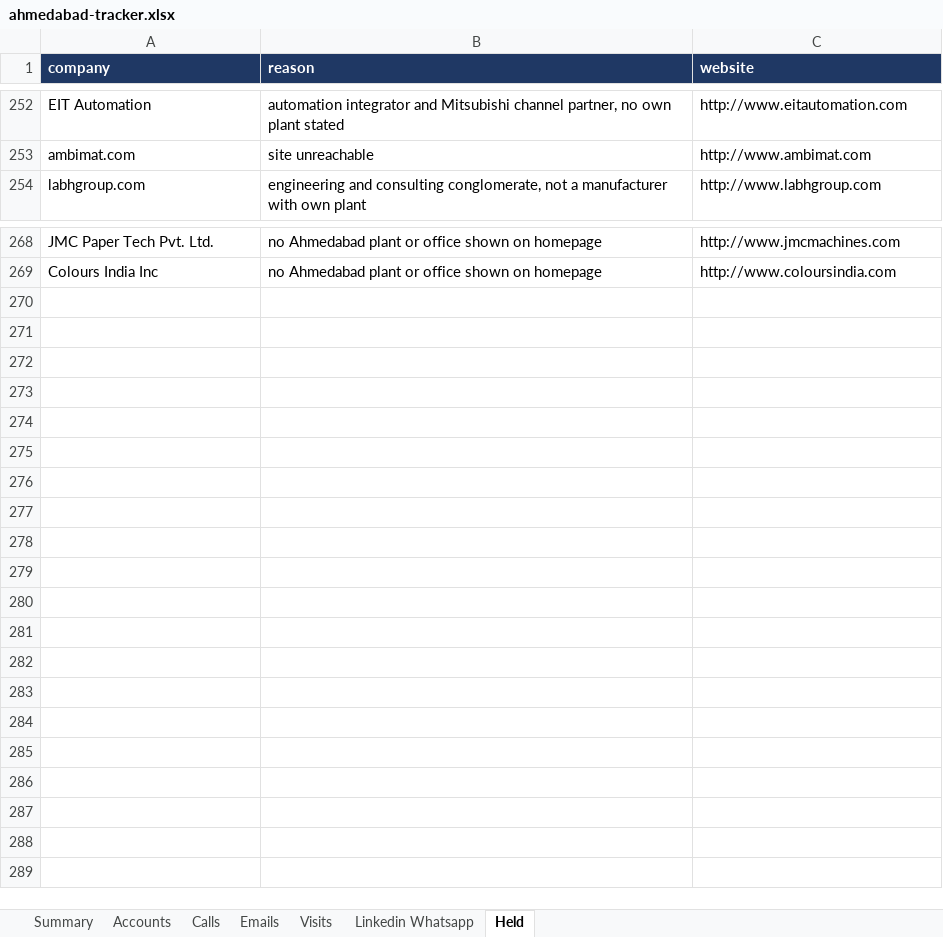
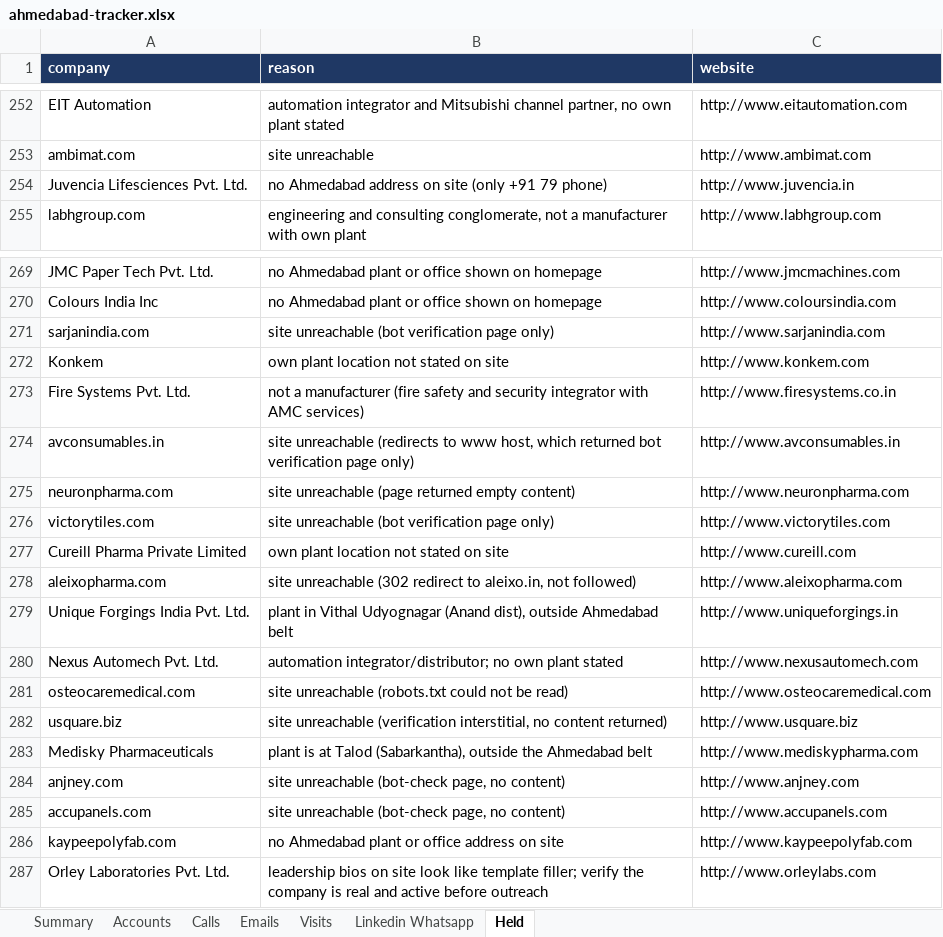
Before and after one commit to drdhavaltrivedi/ERP, an Excel workbook: gtm/leads/ahmedabad-tracker.xlsx, sheet Held, drawn as a sheet; only a part is shown, gaps mark what is left out; values as stored, in another font and other column widths than the file's, no borders; the diff names each change by its address in the sheet, - before the commit and + after, or states it on an @@ line.

```diff
--- a/gtm/leads/ahmedabad-tracker.xlsx (sheet Held)
+++ b/gtm/leads/ahmedabad-tracker.xlsx (sheet Held)
+row 254: Juvencia Lifesciences Pvt. Ltd. | no Ahmedabad address on site (only +91 79 phone) | http://www.juvencia.in
+row 271: sarjanindia.com | site unreachable (bot verification page only) | http://www.sarjanindia.com
+row 272: Konkem | own plant location not stated on site | http://www.konkem.com
+row 273: Fire Systems Pvt. Ltd. | not a manufacturer (fire safety and security integrator with AMC services) | http://www.firesystems.co.in
+row 274: avconsumables.in | site unreachable (redirects to www host, which returned bot verification page only) | http://www.avconsumables.in
+row 275: neuronpharma.com | site unreachable (page returned empty content) | http://www.neuronpharma.com
+row 276: victorytiles.com | site unreachable (bot verification page only) | http://www.victorytiles.com
+row 277: Cureill Pharma Private Limited | own plant location not stated on site | http://www.cureill.com
+row 278: aleixopharma.com | site unreachable (302 redirect to aleixo.in, not followed) | http://www.aleixopharma.com
+row 279: Unique Forgings India Pvt. Ltd. | plant in Vithal Udyognagar (Anand dist), outside Ahmedabad belt | http://www.uniqueforgings.in
+row 280: Nexus Automech Pvt. Ltd. | automation integrator/distributor; no own plant stated | http://www.nexusautomech.com
+row 281: osteocaremedical.com | site unreachable (robots.txt could not be read) | http://www.osteocaremedical.com
+row 282: usquare.biz | site unreachable (verification interstitial, no content returned) | http://www.usquare.biz
+row 283: Medisky Pharmaceuticals | plant is at Talod (Sabarkantha), outside the Ahmedabad belt | http://www.mediskypharma.com
+row 284: anjney.com | site unreachable (bot-check page, no content) | http://www.anjney.com
+row 285: accupanels.com | site unreachable (bot-check page, no content) | http://www.accupanels.com
+row 286: kaypeepolyfab.com | no Ahmedabad plant or office address on site | http://www.kaypeepolyfab.com
+row 287: Orley Laboratories Pvt. Ltd. | leadership bios on site look like template filler; verify the company is real and active before outreach | http://www.orleylabs.com
```
Also changed, not shown: sheet Accounts, sheet Summary, 23 other files.
